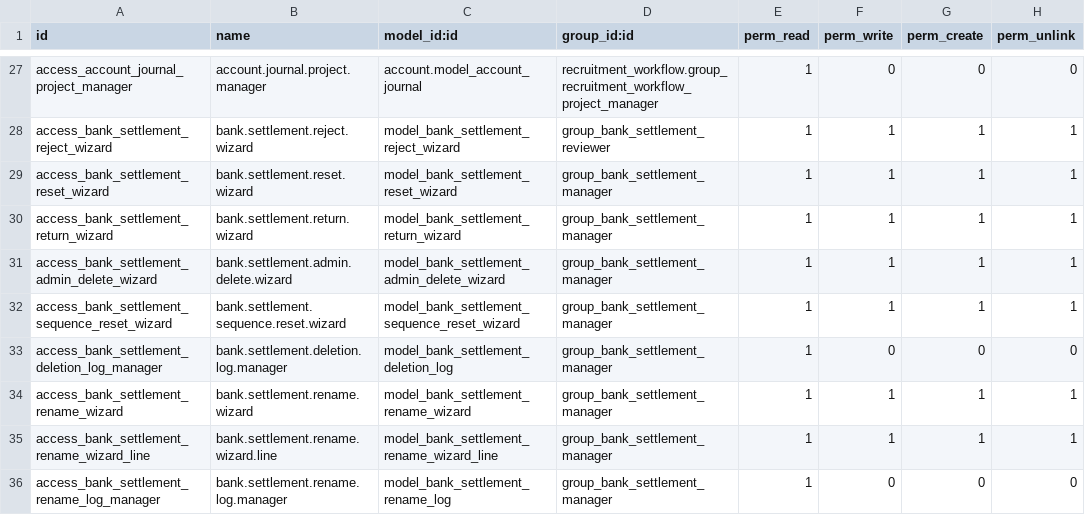
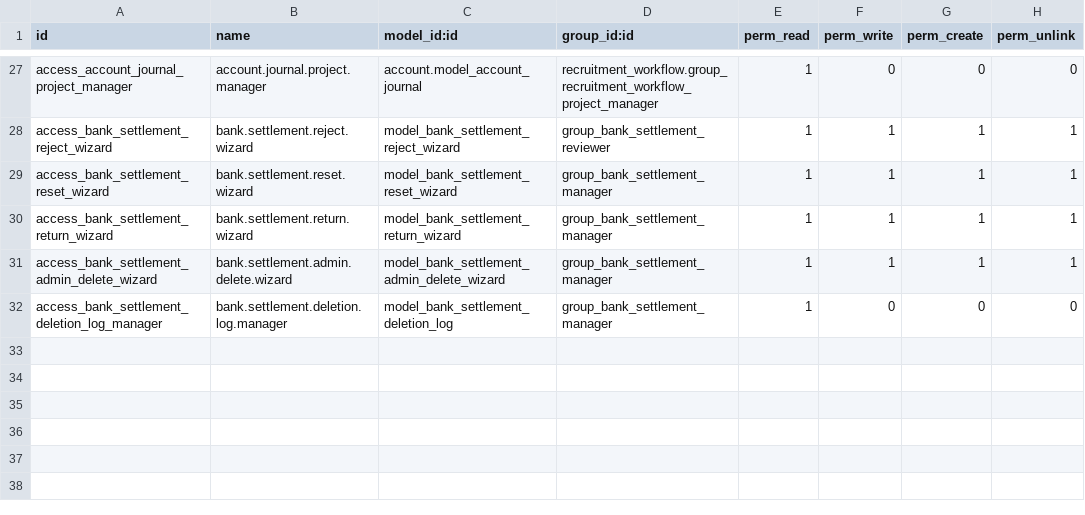
Before and after one commit to RaySaad/tabarikyan, a CSV file: bank_settlement/security/ir.model.access.csv, drawn as a sheet; only a part is shown, gaps mark what is left out.

Commit message:
bank_settlement: حذف كل ما يتعلق بإعادة ترقيم/تعديل الأكواد (الحذف النهائي الإداري يبقى كما هو)
طلب المستخدم صراحة: "احذف كل شيء متعلق باعادة الترقيم في السداد البنكي"
مع توضيح "حذف نهائي لا تحذفه فقط كل حاجة متعلقة بالترقيم" - حذف كامل
لأداتين:

1. "إعادة ضبط الترقيم" (sequence.reset.wizard) - كانت تتحكم فقط برقم
   السجل التالي الجديد.
2. "تعديل الكود الإداري" (rename.wizard + rename.wizard.line) - المعالج
   الجماعي الذي بُني اليوم لتصحيح أكواد سجلات موجودة، مع زر "ترقيم
   تلقائي متسلسل".

حُذف بالكامل:
- الملفات: wizard/sequence_reset_wizard.py(+views)، wizard/rename_wizard.
  py(+views)، models/bank_settlement_rename_log.py(+views) وقائمتها
  "سجل تعديل الكود".
- الدالة action_admin_rename() من bank_settlement_mixin.py.
- كل الاستيرادات (__init__.py) وصفوف الصلاحيات (ir.model.access.csv)
  وإدخالات __manifest__.py المرتبطة.
- عنصر قائمة "إعادة ضبط الترقيم" من menu_views.xml.
- 4 اختبارات لإعادة الترقيم من test_bank_settlement_admin_delete.py
  (بقيت اختبارات الحذف النهائي الإداري نفسها كاملة بلا أي تغيير).
- تحديث تعليق معامل النظام (كان يذكر الأداتين معاً، الآن يذكر الحذف
  النهائي فقط - المعامل نفسه bank_settlement.admin_delete_enabled بقي
  كما هو لأنه لا يزال يُستخدَم حصراً لتفعيل "حذف نهائي إداري").

لم يُمَس: "حذف نهائي إداري" (action_admin_force_delete، admin.delete.
wizard، bank.settlement.deletion.log وقائمتها) - بقي كما هو تماماً حسب
طلب المستخدم الصريح.

تحقّق: تثبيت كامل نظيف + كل الاختبارات (169/169 ناجحة، 0 فشل/0 خطأ -
كانت 173 قبل حذف الـ4 اختبارات المرتبطة بالأداة المحذوفة).

```diff
--- a/bank_settlement/security/ir.model.access.csv
+++ b/bank_settlement/security/ir.model.access.csv
@@ -31,6 +31,2 @@ access_bank_settlement_return_wizard,bank.settlement.return.wizard,model_bank_se
 access_bank_settlement_admin_delete_wizard,bank.settlement.admin.delete.wizard,model_bank_settlement_admin_delete_wizard,group_bank_settlement_manager,1,1,1,1
-access_bank_settlement_sequence_reset_wizard,bank.settlement.sequence.reset.wizard,model_bank_settlement_sequence_reset_wizard,group_bank_settlement_manager,1,1,1,1
 access_bank_settlement_deletion_log_manager,bank.settlement.deletion.log.manager,model_bank_settlement_deletion_log,group_bank_settlement_manager,1,0,0,0
-access_bank_settlement_rename_wizard,bank.settlement.rename.wizard,model_bank_settlement_rename_wizard,group_bank_settlement_manager,1,1,1,1
-access_bank_settlement_rename_wizard_line,bank.settlement.rename.wizard.line,model_bank_settlement_rename_wizard_line,group_bank_settlement_manager,1,1,1,1
-access_bank_settlement_rename_log_manager,bank.settlement.rename.log.manager,model_bank_settlement_rename_log,group_bank_settlement_manager,1,0,0,0
```
Also changed, not shown: 13 other files.
